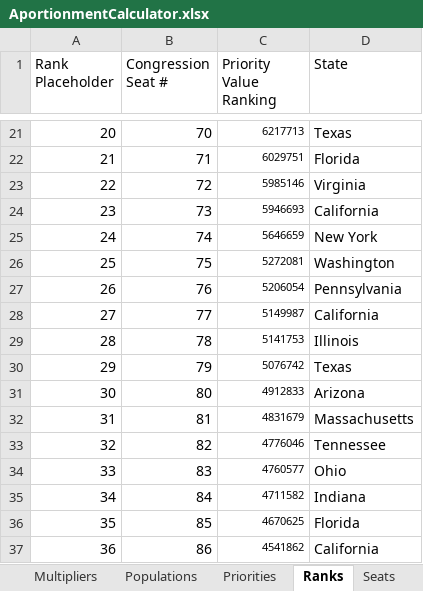
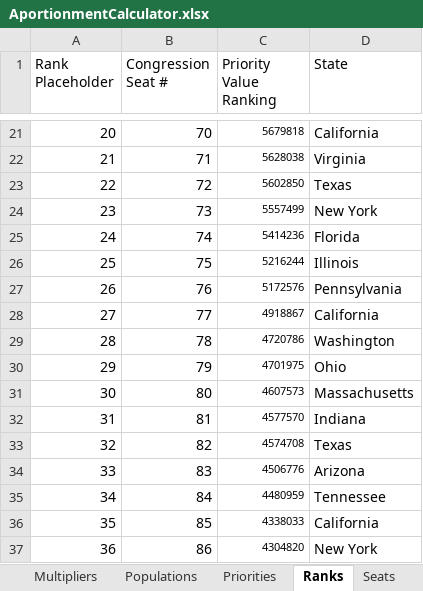
Before and after one commit to gerrymandr/census_project, an Excel workbook: AportionmentCalculator.xlsx, sheet Ranks, drawn as a sheet; only a part is shown, gaps mark what is left out; values as stored, in another font and other column widths than the file's, no borders; 1 other sheet too large or unreadable and not compared; the diff covers the shown part only; the diff names each change by its address in the sheet, - before the commit and + after, or states it on an @@ line.

```diff
--- a/AportionmentCalculator.xlsx (sheet Ranks)
+++ b/AportionmentCalculator.xlsx (sheet Ranks)
-C21 (Priority Value Ranking): 6217713
+C21 (Priority Value Ranking): 5679818
-D21 (State): Texas
+D21 (State): California
-C22 (Priority Value Ranking): 6029751
+C22 (Priority Value Ranking): 5628038
-D22 (State): Florida
+D22 (State): Virginia
-C23 (Priority Value Ranking): 5985146
+C23 (Priority Value Ranking): 5602850
-D23 (State): Virginia
+D23 (State): Texas
-C24 (Priority Value Ranking): 5946693
+C24 (Priority Value Ranking): 5557499
-D24 (State): California
+D24 (State): New York
-C25 (Priority Value Ranking): 5646659
+C25 (Priority Value Ranking): 5414236
-D25 (State): New York
+D25 (State): Florida
-C26 (Priority Value Ranking): 5272081
+C26 (Priority Value Ranking): 5216244
-D26 (State): Washington
+D26 (State): Illinois
-C27 (Priority Value Ranking): 5206054
+C27 (Priority Value Ranking): 5172576
-C28 (Priority Value Ranking): 5149987
+C28 (Priority Value Ranking): 4918867
-C29 (Priority Value Ranking): 5141753
+C29 (Priority Value Ranking): 4720786
-D29 (State): Illinois
+D29 (State): Washington
-C30 (Priority Value Ranking): 5076742
+C30 (Priority Value Ranking): 4701975
-D30 (State): Texas
+D30 (State): Ohio
-C31 (Priority Value Ranking): 4912833
+C31 (Priority Value Ranking): 4607573
-D31 (State): Arizona
+D31 (State): Massachusetts
-C32 (Priority Value Ranking): 4831679
+C32 (Priority Value Ranking): 4577570
-D32 (State): Massachusetts
+D32 (State): Indiana
-C33 (Priority Value Ranking): 4776046
+C33 (Priority Value Ranking): 4574708
-D33 (State): Tennessee
+D33 (State): Texas
-C34 (Priority Value Ranking): 4760577
+C34 (Priority Value Ranking): 4506776
-D34 (State): Ohio
+D34 (State): Arizona
-C35 (Priority Value Ranking): 4711582
+C35 (Priority Value Ranking): 4480959
-D35 (State): Indiana
+D35 (State): Tennessee
-C36 (Priority Value Ranking): 4670625
+C36 (Priority Value Ranking): 4338033
-D36 (State): Florida
+D36 (State): California
-C37 (Priority Value Ranking): 4541862
+C37 (Priority Value Ranking): 4304820
-D37 (State): California
+D37 (State): New York
```
Also changed, not shown: 706 edited cells elsewhere in this sheet, sheet Priorities, sheet Populations, sheet UndercountRates, other sheet tabs.
